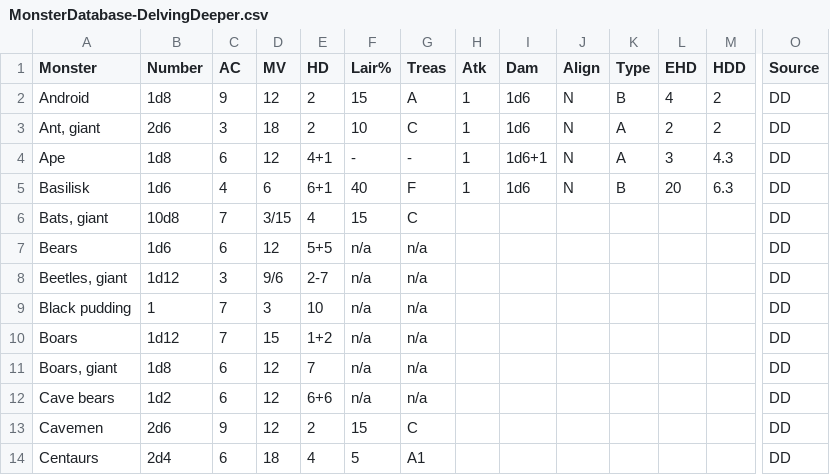
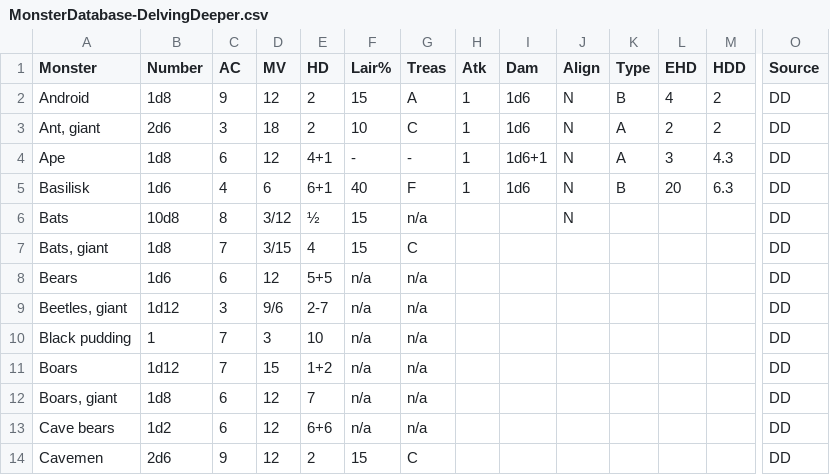
Before and after one commit to danielrcollins1/Arena, a CSV file: MonsterDatabase-DelvingDeeper.csv, drawn as a sheet; only a part is shown, gaps mark what is left out; the shorter side is filled out with more unchanged rows; addresses are those after the commit; rows hold the shown columns only; the diff names each change by its address in the sheet, - before the commit and + after, or states it on an @@ line.

Commit message:
Fix entries for bats and giant bats

```diff
--- a/MonsterDatabase-DelvingDeeper.csv
+++ b/MonsterDatabase-DelvingDeeper.csv
+row 6: Bats | 10d8 | 8 | 3/12 | ½ | 15 | n/a |  |  | N |  |  |  | DD
-B7 (Number): 10d8
+B7 (Number): 1d8
```
